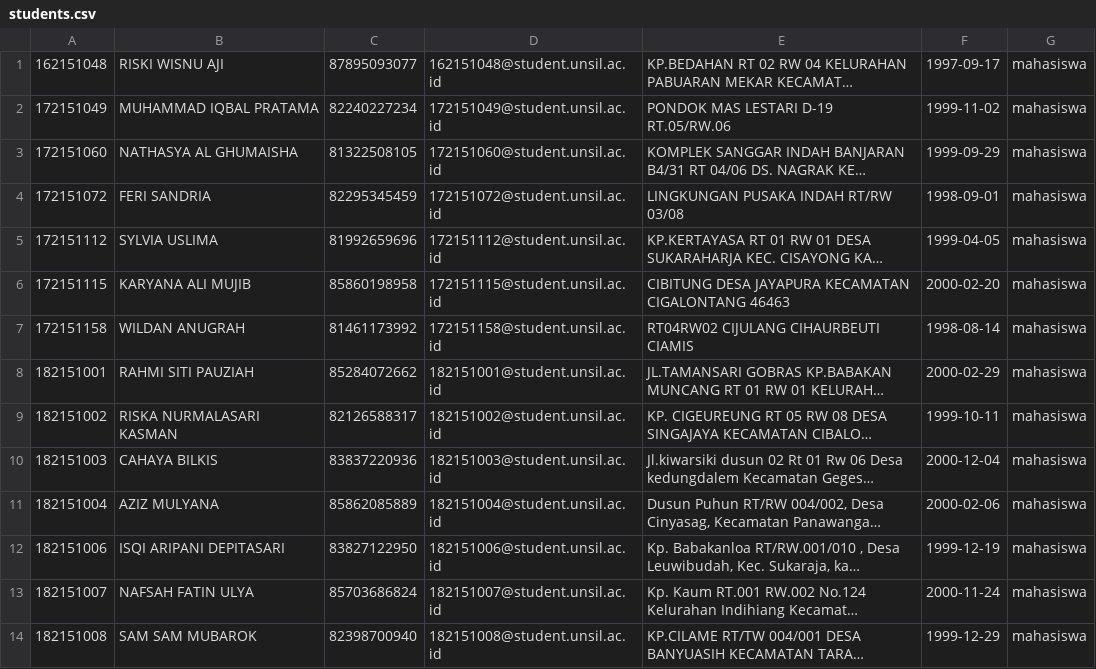
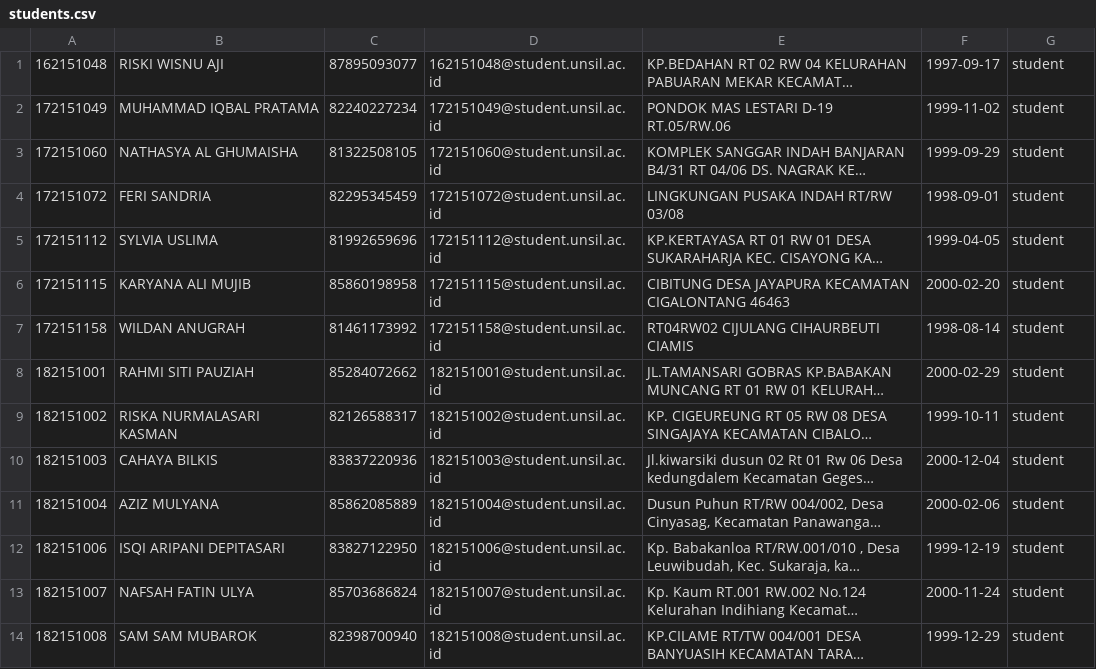
Before and after one commit to satyasantika/skripsi-app, a CSV file: database/seeders/csv/students.csv, drawn as a sheet; only a part is shown; long unchanged cells end in …; the diff covers the shown part only; the diff names each change by its address in the sheet, - before the commit and + after, or states it on an @@ line.

```diff
--- a/database/seeders/csv/students.csv
+++ b/database/seeders/csv/students.csv
-G1:G14: mahasiswa
+G1:G14: student
```
Also changed, not shown: 123 edited cells elsewhere in this file, database/seeders/csv/common.csv, database/seeders/csv/lectures.csv, 27 other files.
